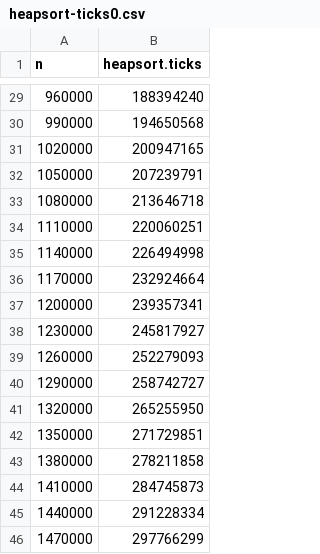
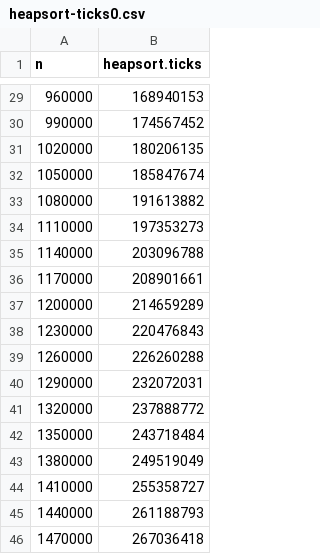
Before and after one commit to alexMCTeng/CSE247-Data-Structure-and-Algorithms-WUSTL, a CSV file: outputs/heapsort-ticks0.csv, drawn as a sheet; only a part is shown, gaps mark what is left out; the diff covers the shown part only.

Commit message:
heapsort ticks and times

```diff
--- a/outputs/heapsort-ticks0.csv
+++ b/outputs/heapsort-ticks0.csv
@@ -29,18 +29,18 @@ n,heapsort.ticks
-960000,188394240
-990000,194650568
-1020000,200947165
-1050000,207239791
-1080000,213646718
-1110000,220060251
-1140000,226494998
-1170000,232924664
-1200000,239357341
-1230000,245817927
-1260000,252279093
-1290000,258742727
-1320000,265255950
-1350000,271729851
-1380000,278211858
-1410000,284745873
-1440000,291228334
-1470000,297766299
+960000,168940153
+990000,174567452
+1020000,180206135
+1050000,185847674
+1080000,191613882
+1110000,197353273
+1140000,203096788
+1170000,208901661
+1200000,214659289
+1230000,220476843
+1260000,226260288
+1290000,232072031
+1320000,237888772
+1350000,243718484
+1380000,249519049
+1410000,255358727
+1440000,261188793
+1470000,267036418
```
Also changed, not shown: 27 edited cells elsewhere in this file, outputs/heapsort-time0.csv, 2 other files.
